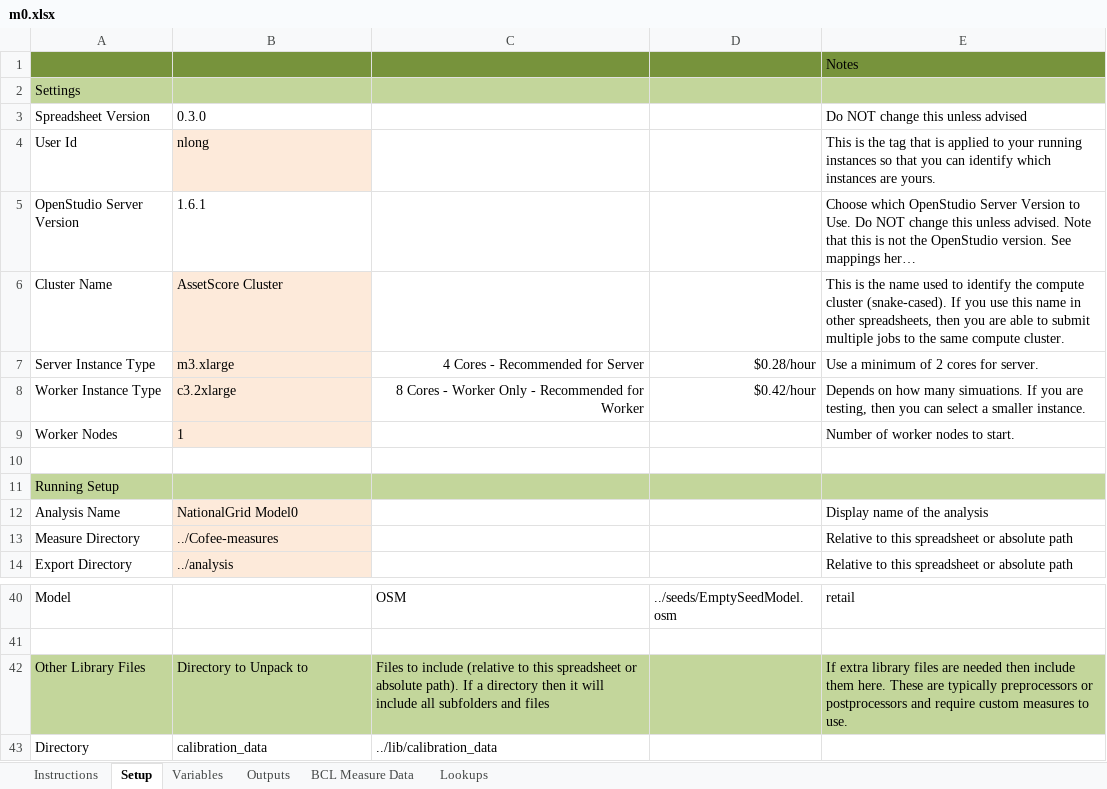
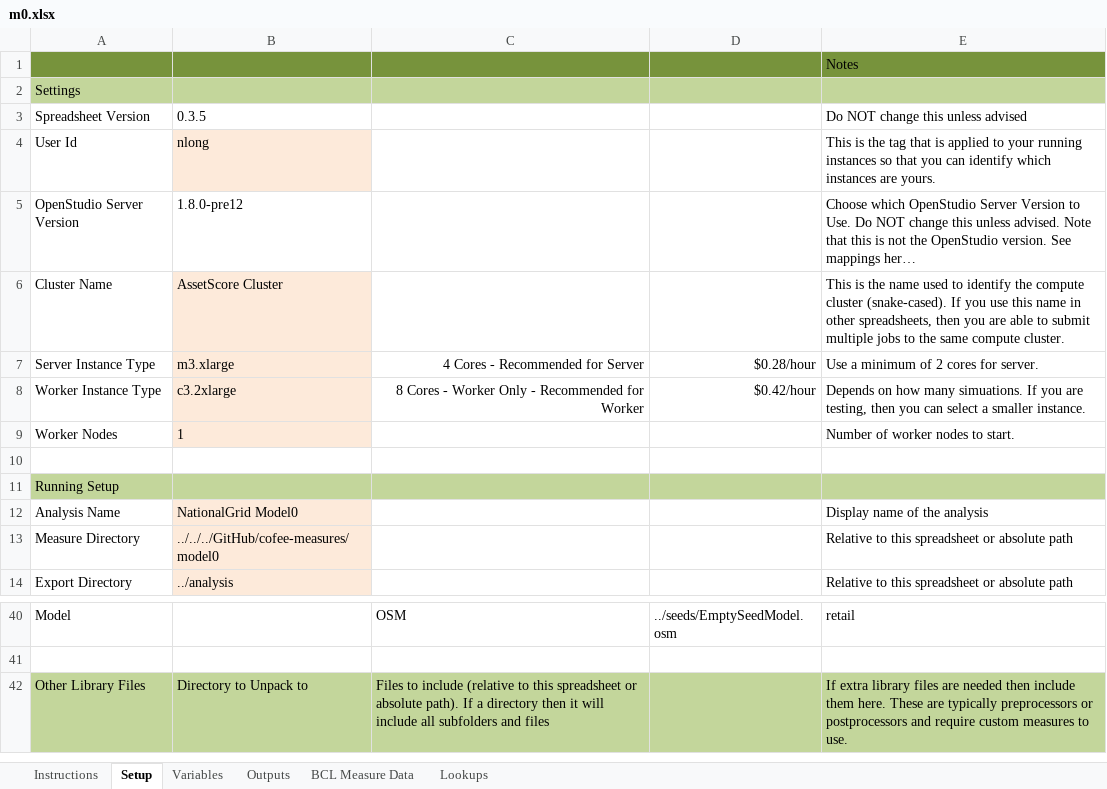
Before and after one commit to NREL/OpenStudio-analysis-spreadsheet, an Excel workbook: projects/m0.xlsx, sheet Setup, drawn as a sheet; only a part is shown, gaps mark what is left out; long unchanged cells end in …; values as stored, in another font and other column widths than the file's, no borders; the diff names each change by its address in the sheet, - before the commit and + after, or states it on an @@ line.

Commit message:
adding first few measures to variables tab

```diff
--- a/projects/m0.xlsx (sheet Setup)
+++ b/projects/m0.xlsx (sheet Setup)
-B3: 0.3.0
+B3: 0.3.5
-B5: 1.6.1
+B5: 1.8.0-pre12
-B13: ../Cofee-measures
+B13: ../../../GitHub/cofee-measures/model0
-row 43: Directory | calibration_data | ../lib/calibration_data
```
Also changed, not shown: sheet Variables.
